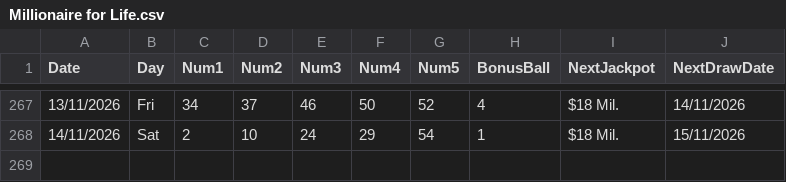
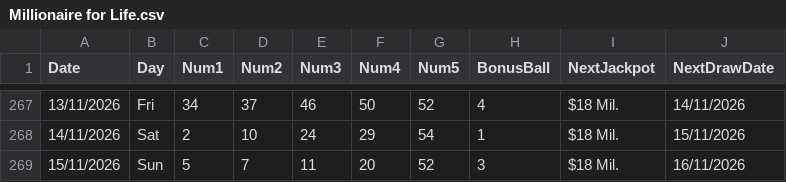
Before and after one commit to AndreiDus/lotoapp-data, a CSV file: data/USA/Millionaire for Life.csv, drawn as a sheet; only a part is shown, gaps mark what is left out; the diff names each change by its address in the sheet, - before the commit and + after, or states it on an @@ line.

Commit message:
Automated Sync: Updated latest draw data for Millionaire For Life

```diff
--- a/data/USA/Millionaire for Life.csv
+++ b/data/USA/Millionaire for Life.csv
+row 269: 15/11/2026 | Sun | 5 | 7 | 11 | 20 | 52 | 3 | $18 Mil. | 16/11/2026
```
